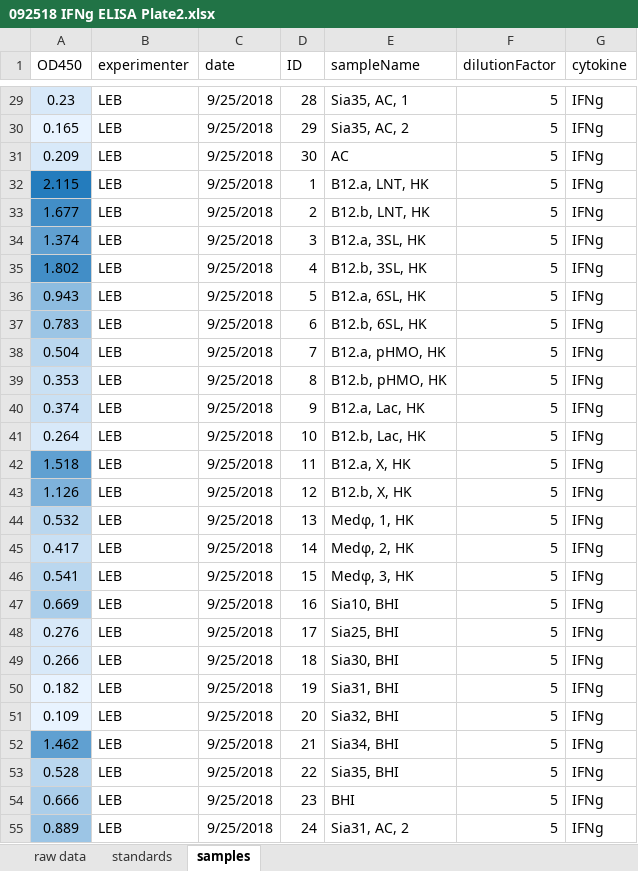
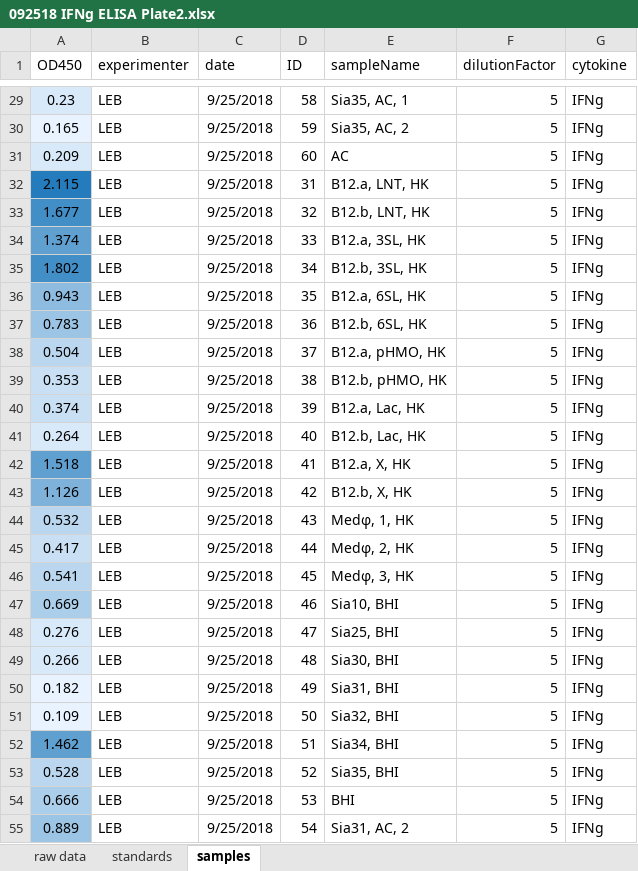
Before and after one commit to lakshmibatachari/ELISA, an Excel workbook: ELISA_data/092518 IFNg ELISA Plate2.xlsx, sheet samples, drawn as a sheet; only a part is shown, gaps mark what is left out; values as stored, in another font and other column widths than the file's, no borders; the diff covers the shown part only; the diff names each change by its address in the sheet, - before the commit and + after, or states it on an @@ line.

```diff
--- a/ELISA_data/092518 IFNg ELISA Plate2.xlsx (sheet samples)
+++ b/ELISA_data/092518 IFNg ELISA Plate2.xlsx (sheet samples)
-D29 (ID): 28
+D29 (ID): 58
-D30 (ID): 29
+D30 (ID): 59
-D31 (ID): 30
+D31 (ID): 60
-D32 (ID): 1
+D32 (ID): 31
-D33 (ID): 2
+D33 (ID): 32
-D34 (ID): 3
+D34 (ID): 33
-D35 (ID): 4
+D35 (ID): 34
-D36 (ID): 5
+D36 (ID): 35
-D37 (ID): 6
+D37 (ID): 36
-D38 (ID): 7
+D38 (ID): 37
-D39 (ID): 8
+D39 (ID): 38
-D40 (ID): 9
+D40 (ID): 39
-D41 (ID): 10
+D41 (ID): 40
-D42 (ID): 11
+D42 (ID): 41
-D43 (ID): 12
+D43 (ID): 42
-D44 (ID): 13
+D44 (ID): 43
-D45 (ID): 14
+D45 (ID): 44
-D46 (ID): 15
+D46 (ID): 45
-D47 (ID): 16
+D47 (ID): 46
-D48 (ID): 17
+D48 (ID): 47
-D49 (ID): 18
+D49 (ID): 48
-D50 (ID): 19
+D50 (ID): 49
-D51 (ID): 20
+D51 (ID): 50
-D52 (ID): 21
+D52 (ID): 51
-D53 (ID): 22
+D53 (ID): 52
-D54 (ID): 23
+D54 (ID): 53
-D55 (ID): 24
+D55 (ID): 54
```
Also changed, not shown: 33 edited cells elsewhere in this sheet, ELISA_data/092518 IL17 ELISA Plate1.xlsx, ELISA_data/092518 IL17 ELISA Plate2.xlsx.
